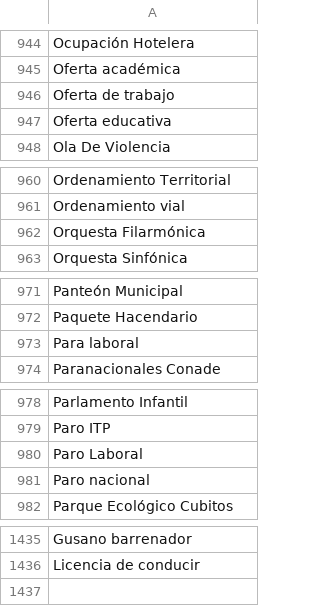
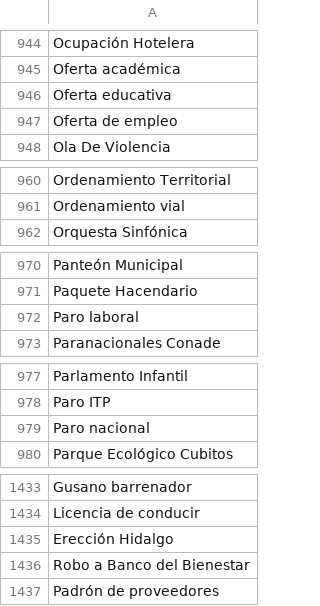
Before and after one commit to thelonious9/radio, a CSV file: Tema.csv, drawn as a sheet; only a part is shown, gaps mark what is left out.

Commit message:
Agrego y corrijo temas

```diff
--- a/Tema.csv
+++ b/Tema.csv
@@ -945,4 +945,4 @@ Ocupación Hotelera
 Oferta académica
-Oferta de trabajo
 Oferta educativa
+Oferta de empleo
 Ola De Violencia
@@ -961,3 +961,2 @@ Ordenamiento Territorial
 Ordenamiento vial
-Orquesta Filarmónica
 Orquesta Sinfónica
@@ -972,3 +971,3 @@ Panteón Municipal
 Paquete Hacendario
-Para laboral
+Paro laboral
 Paranacionales Conade
@@ -979,3 +978,2 @@ Parlamento Infantil
 Paro ITP
-Paro Laboral
 Paro nacional
@@ -1436 +1434,4 @@ Gusano barrenador
 Licencia de conducir
+Erección Hidalgo
+Robo a Banco del Bienestar
+Padrón de proveedores
```
